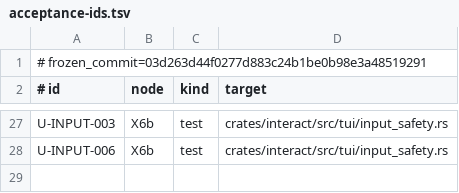
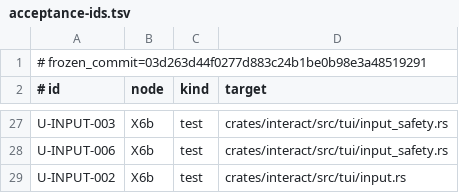
Before and after one commit to Aurobear/aletheon, a TSV file: config/architecture/acceptance-ids.tsv, drawn as a sheet; only a part is shown, gaps mark what is left out.

Commit message:
fix(input): harden persisted history and attachment submission
Input state persistence needed restart evidence and a private storage boundary,
while attachment references were validated only as a helper and not before a
prompt crossed the client boundary.

- atomically write uid/workspace-scoped state with private Unix permissions
- reject symlinked or foreign-owned state and redact obvious secrets
- add restart/delete and redaction tests for history and drafts
- validate all prompt @ references before dispatch and record typed rejection
- register U-INPUT-002 evidence while retaining governed-shell gaps

```diff
--- a/config/architecture/acceptance-ids.tsv
+++ b/config/architecture/acceptance-ids.tsv
@@ -28 +28,2 @@ U-INPUT-003	X6b	test	crates/interact/src/tui/input_safety.rs
 U-INPUT-006	X6b	test	crates/interact/src/tui/input_safety.rs
+U-INPUT-002	X6b	test	crates/interact/src/tui/input.rs
```
Also changed, not shown: 2 other files.
